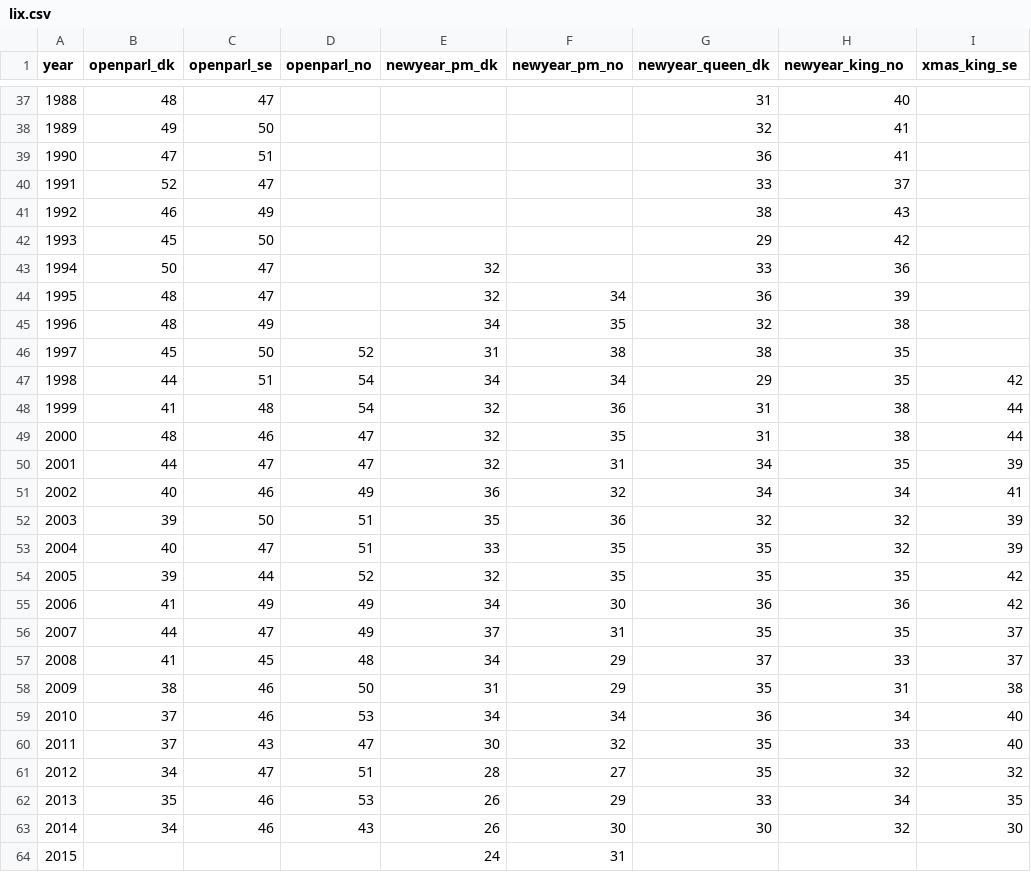
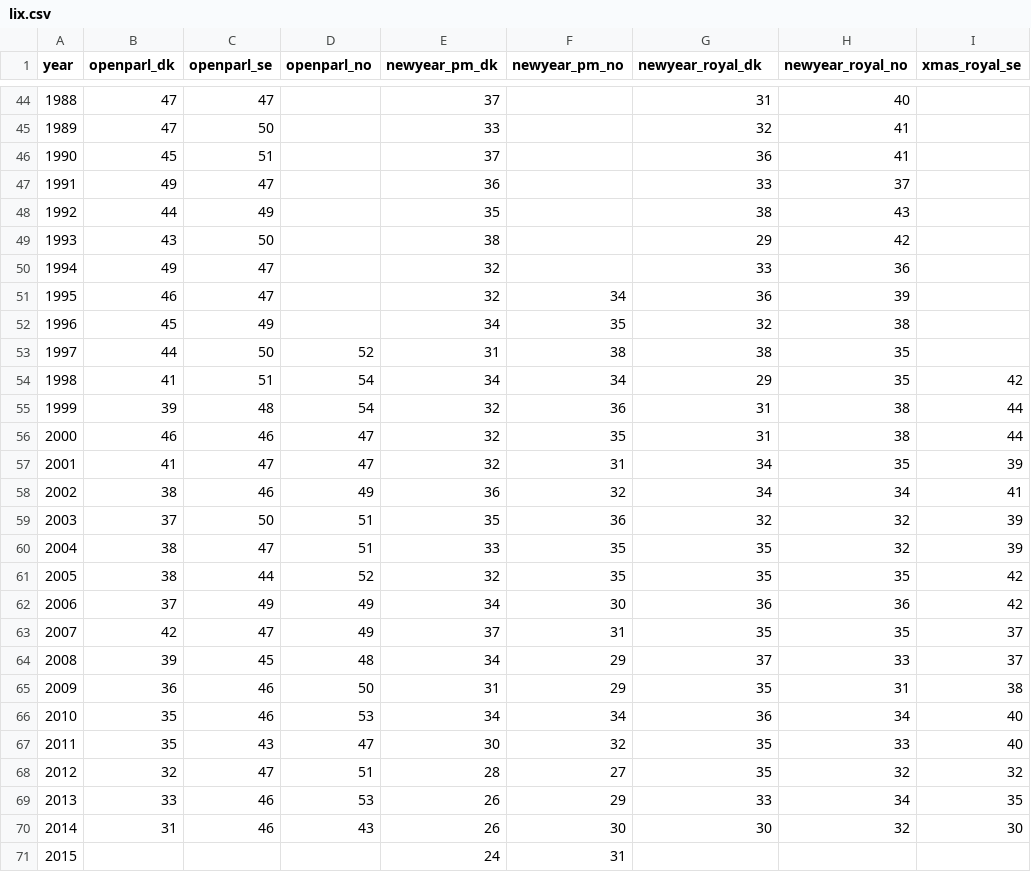
Before and after one commit to Straubinger/lix, a CSV file: lix.csv, drawn as a sheet; only a part is shown, gaps mark what is left out; addresses are those after the commit; the diff covers the shown part only; the diff names each change by its address in the sheet, - before the commit and + after, or states it on an @@ line.

Commit message:
Update lix.csv

```diff
--- a/lix.csv
+++ b/lix.csv
-G1: newyear_queen_dk
+G1: newyear_royal_dk
-H1: newyear_king_no
+H1: newyear_royal_no
-I1: xmas_king_se
+I1: xmas_royal_se
-B44 (openparl_dk): 48
+B44 (openparl_dk): 47
-E44 (newyear_pm_dk): (empty)
+E44 (newyear_pm_dk): 37
-B45 (openparl_dk): 49
+B45 (openparl_dk): 47
-E45 (newyear_pm_dk): (empty)
+E45 (newyear_pm_dk): 33
-B46 (openparl_dk): 47
+B46 (openparl_dk): 45
-E46 (newyear_pm_dk): (empty)
+E46 (newyear_pm_dk): 37
-B47 (openparl_dk): 52
+B47 (openparl_dk): 49
-E47 (newyear_pm_dk): (empty)
+E47 (newyear_pm_dk): 36
-B48 (openparl_dk): 46
+B48 (openparl_dk): 44
-E48 (newyear_pm_dk): (empty)
+E48 (newyear_pm_dk): 35
-B49 (openparl_dk): 45
+B49 (openparl_dk): 43
-E49 (newyear_pm_dk): (empty)
+E49 (newyear_pm_dk): 38
-B50 (openparl_dk): 50
+B50 (openparl_dk): 49
-B51 (openparl_dk): 48
+B51 (openparl_dk): 46
-B52 (openparl_dk): 48
+B52 (openparl_dk): 45
-B53 (openparl_dk): 45
+B53 (openparl_dk): 44
-B54 (openparl_dk): 44
+B54 (openparl_dk): 41
-B55 (openparl_dk): 41
+B55 (openparl_dk): 39
-B56 (openparl_dk): 48
+B56 (openparl_dk): 46
-B57 (openparl_dk): 44
+B57 (openparl_dk): 41
-B58 (openparl_dk): 40
+B58 (openparl_dk): 38
-B59 (openparl_dk): 39
+B59 (openparl_dk): 37
-B60 (openparl_dk): 40
+B60 (openparl_dk): 38
-B61 (openparl_dk): 39
+B61 (openparl_dk): 38
-B62 (openparl_dk): 41
+B62 (openparl_dk): 37
-B63 (openparl_dk): 44
+B63 (openparl_dk): 42
-B64 (openparl_dk): 41
+B64 (openparl_dk): 39
-B65 (openparl_dk): 38
+B65 (openparl_dk): 36
-B66:B67 (openparl_dk): 37
+B66:B67 (openparl_dk): 35
-B68 (openparl_dk): 34
+B68 (openparl_dk): 32
-B69 (openparl_dk): 35
+B69 (openparl_dk): 33
-B70 (openparl_dk): 34
+B70 (openparl_dk): 31
```
Also changed, not shown: 17 added rows, 10 removed rows, 31 edited cells and row numbers in column A elsewhere in this file.
